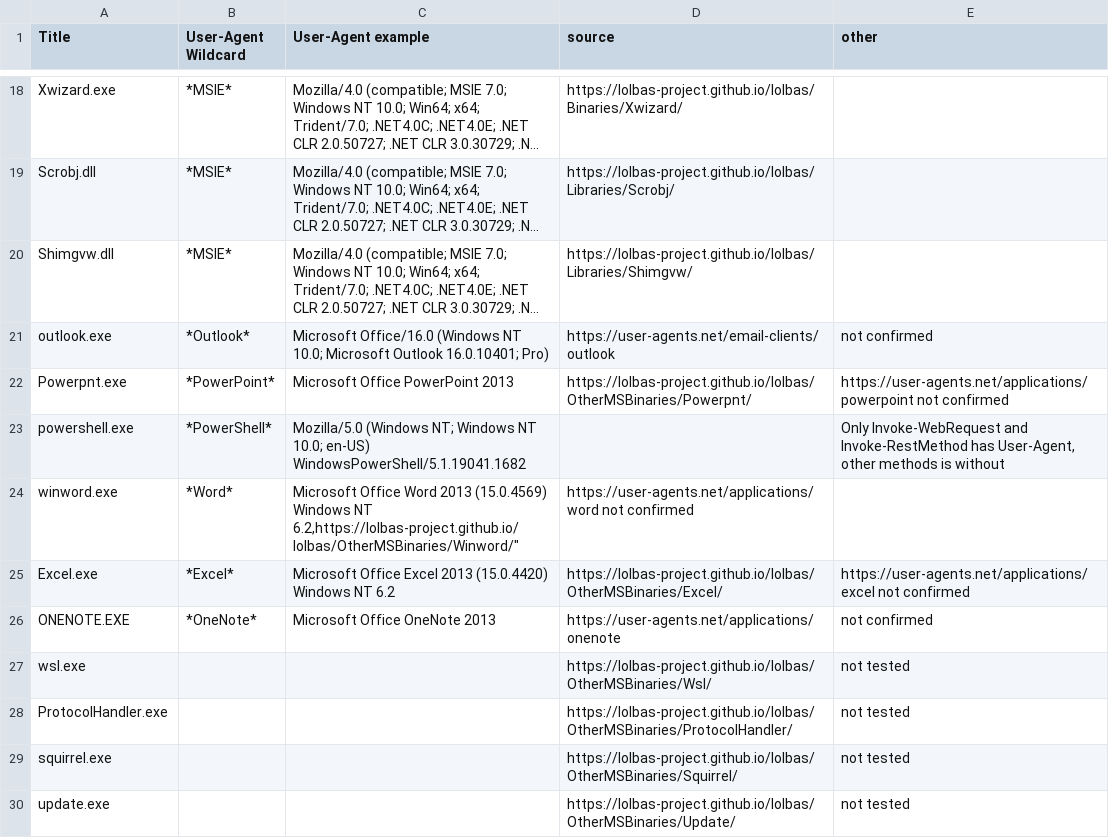
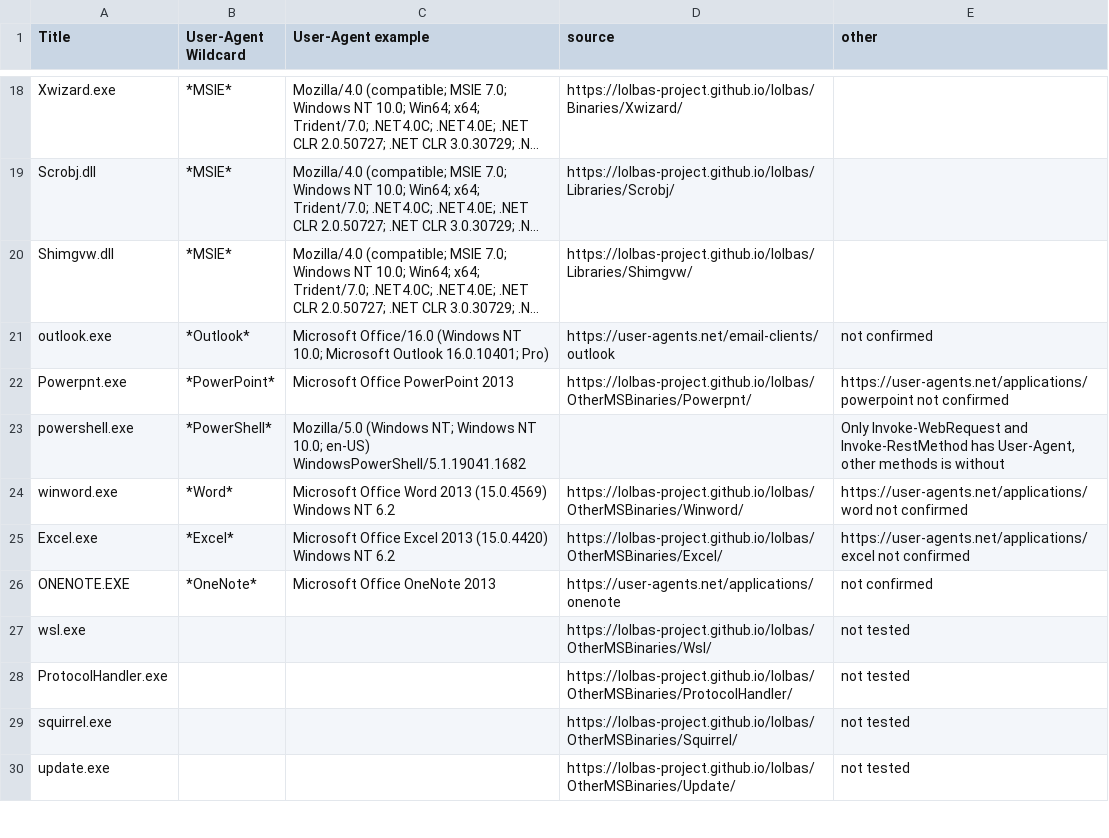
Before and after one commit to Ekitji/Files, a CSV file: user-agents.csv, drawn as a sheet; only a part is shown, gaps mark what is left out; long unchanged cells end in ….

Commit message:
Add missing " as reported by GitHub

```diff
--- a/user-agents.csv
+++ b/user-agents.csv
@@ -23,3 +23,3 @@
 "powershell.exe","*PowerShell*","Mozilla/5.0 (Windows NT; Windows NT 10.0; en-US) WindowsPowerShell/5.1.19041.1682","","Only Invoke-WebRequest and Invoke-RestMethod has User-Agent, other methods is without"
-"winword.exe","*Word*","Microsoft Office Word 2013 (15.0.4569) Windows NT 6.2,"https://lolbas-project.github.io/lolbas/OtherMSBinaries/Winword/","https://user-agents.net/applications/word not confirmed"
+"winword.exe","*Word*","Microsoft Office Word 2013 (15.0.4569) Windows NT 6.2","https://lolbas-project.github.io/lolbas/OtherMSBinaries/Winword/","https://user-agents.net/applications/word not confirmed"
 "Excel.exe","*Excel*","Microsoft Office Excel 2013 (15.0.4420) Windows NT 6.2","https://lolbas-project.github.io/lolbas/OtherMSBinaries/Excel/","https://user-agents.net/applications/excel not confirmed"
```
